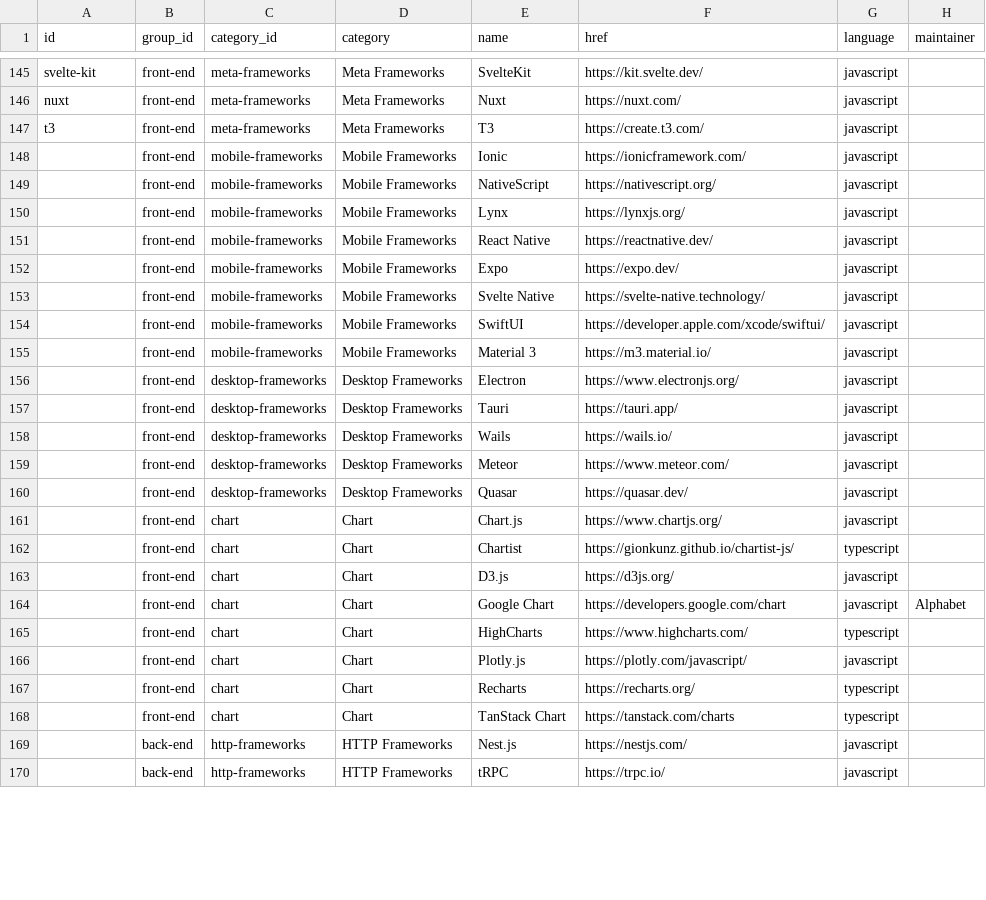
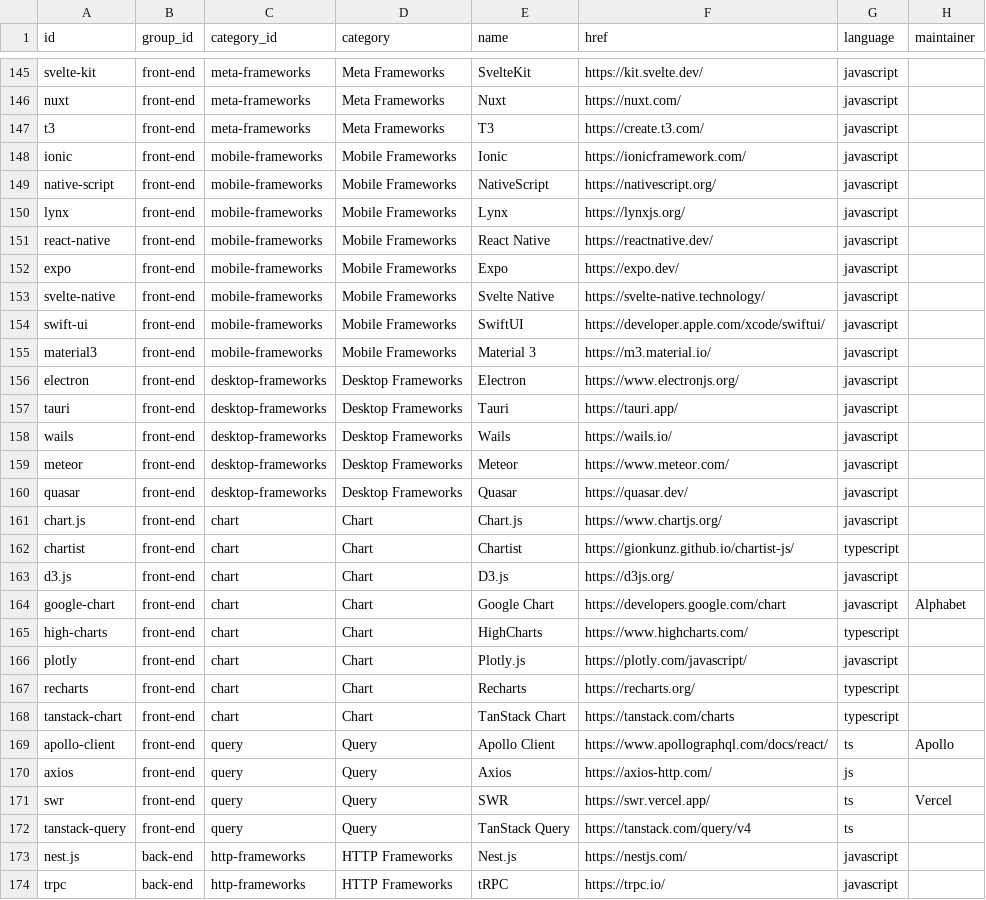
Before and after one commit to hieudoanm/devstack, a CSV file: packages/data/technologies/csv/technologies.csv, drawn as a sheet; only a part is shown, gaps mark what is left out; the diff covers the shown part only.

```diff
--- a/packages/data/technologies/csv/technologies.csv
+++ b/packages/data/technologies/csv/technologies.csv
@@ -147,24 +147,28 @@ nuxt,front-end,meta-frameworks,Meta Frameworks,Nuxt,https://nuxt.com/,javascript
 t3,front-end,meta-frameworks,Meta Frameworks,T3,https://create.t3.com/,javascript,
-,front-end,mobile-frameworks,Mobile Frameworks,Ionic,https://ionicframework.com/,javascript,
-,front-end,mobile-frameworks,Mobile Frameworks,NativeScript,https://nativescript.org/,javascript,
-,front-end,mobile-frameworks,Mobile Frameworks,Lynx,https://lynxjs.org/,javascript,
-,front-end,mobile-frameworks,Mobile Frameworks,React Native,https://reactnative.dev/,javascript,
-,front-end,mobile-frameworks,Mobile Frameworks,Expo,https://expo.dev/,javascript,
-,front-end,mobile-frameworks,Mobile Frameworks,Svelte Native,https://svelte-native.technology/,javascript,
-,front-end,mobile-frameworks,Mobile Frameworks,SwiftUI,https://developer.apple.com/xcode/swiftui/,javascript,
-,front-end,mobile-frameworks,Mobile Frameworks,Material 3,https://m3.material.io/,javascript,
-,front-end,desktop-frameworks,Desktop Frameworks,Electron,https://www.electronjs.org/,javascript,
-,front-end,desktop-frameworks,Desktop Frameworks,Tauri,https://tauri.app/,javascript,
-,front-end,desktop-frameworks,Desktop Frameworks,Wails,https://wails.io/,javascript,
-,front-end,desktop-frameworks,Desktop Frameworks,Meteor,https://www.meteor.com/,javascript,
-,front-end,desktop-frameworks,Desktop Frameworks,Quasar,https://quasar.dev/,javascript,
-,front-end,chart,Chart,Chart.js,https://www.chartjs.org/,javascript,
-,front-end,chart,Chart,Chartist,https://gionkunz.github.io/chartist-js/,typescript,
-,front-end,chart,Chart,D3.js,https://d3js.org/,javascript,
-,front-end,chart,Chart,Google Chart,https://developers.google.com/chart,javascript,Alphabet
-,front-end,chart,Chart,HighCharts,https://www.highcharts.com/,typescript,
-,front-end,chart,Chart,Plotly.js,https://plotly.com/javascript/,javascript,
-,front-end,chart,Chart,Recharts,https://recharts.org/,typescript,
-,front-end,chart,Chart,TanStack Chart,https://tanstack.com/charts,typescript,
-,back-end,http-frameworks,HTTP Frameworks,Nest.js,https://nestjs.com/,javascript,
-,back-end,http-frameworks,HTTP Frameworks,tRPC,https://trpc.io/,javascript,
+ionic,front-end,mobile-frameworks,Mobile Frameworks,Ionic,https://ionicframework.com/,javascript,
+native-script,front-end,mobile-frameworks,Mobile Frameworks,NativeScript,https://nativescript.org/,javascript,
+lynx,front-end,mobile-frameworks,Mobile Frameworks,Lynx,https://lynxjs.org/,javascript,
+react-native,front-end,mobile-frameworks,Mobile Frameworks,React Native,https://reactnative.dev/,javascript,
+expo,front-end,mobile-frameworks,Mobile Frameworks,Expo,https://expo.dev/,javascript,
+svelte-native,front-end,mobile-frameworks,Mobile Frameworks,Svelte Native,https://svelte-native.technology/,javascript,
+swift-ui,front-end,mobile-frameworks,Mobile Frameworks,SwiftUI,https://developer.apple.com/xcode/swiftui/,javascript,
+material3,front-end,mobile-frameworks,Mobile Frameworks,Material 3,https://m3.material.io/,javascript,
+electron,front-end,desktop-frameworks,Desktop Frameworks,Electron,https://www.electronjs.org/,javascript,
+tauri,front-end,desktop-frameworks,Desktop Frameworks,Tauri,https://tauri.app/,javascript,
+wails,front-end,desktop-frameworks,Desktop Frameworks,Wails,https://wails.io/,javascript,
+meteor,front-end,desktop-frameworks,Desktop Frameworks,Meteor,https://www.meteor.com/,javascript,
+quasar,front-end,desktop-frameworks,Desktop Frameworks,Quasar,https://quasar.dev/,javascript,
+chart.js,front-end,chart,Chart,Chart.js,https://www.chartjs.org/,javascript,
+chartist,front-end,chart,Chart,Chartist,https://gionkunz.github.io/chartist-js/,typescript,
+d3.js,front-end,chart,Chart,D3.js,https://d3js.org/,javascript,
+google-chart,front-end,chart,Chart,Google Chart,https://developers.google.com/chart,javascript,Alphabet
+high-charts,front-end,chart,Chart,HighCharts,https://www.highcharts.com/,typescript,
+plotly,front-end,chart,Chart,Plotly.js,https://plotly.com/javascript/,javascript,
+recharts,front-end,chart,Chart,Recharts,https://recharts.org/,typescript,
+tanstack-chart,front-end,chart,Chart,TanStack Chart,https://tanstack.com/charts,typescript,
+apollo-client,front-end,query,Query,Apollo Client,https://www.apollographql.com/docs/react/,ts,Apollo
+axios,front-end,query,Query,Axios,https://axios-http.com/,js,
+swr,front-end,query,Query,SWR,https://swr.vercel.app/,ts,Vercel
+tanstack-query,front-end,query,Query,TanStack Query,https://tanstack.com/query/v4,ts,
+nest.js,back-end,http-frameworks,HTTP Frameworks,Nest.js,https://nestjs.com/,javascript,
+trpc,back-end,http-frameworks,HTTP Frameworks,tRPC,https://trpc.io/,javascript,
```
Also changed, not shown: 2 added rows, 1 removed row and 112 edited cells elsewhere in this file, 14 other files.
